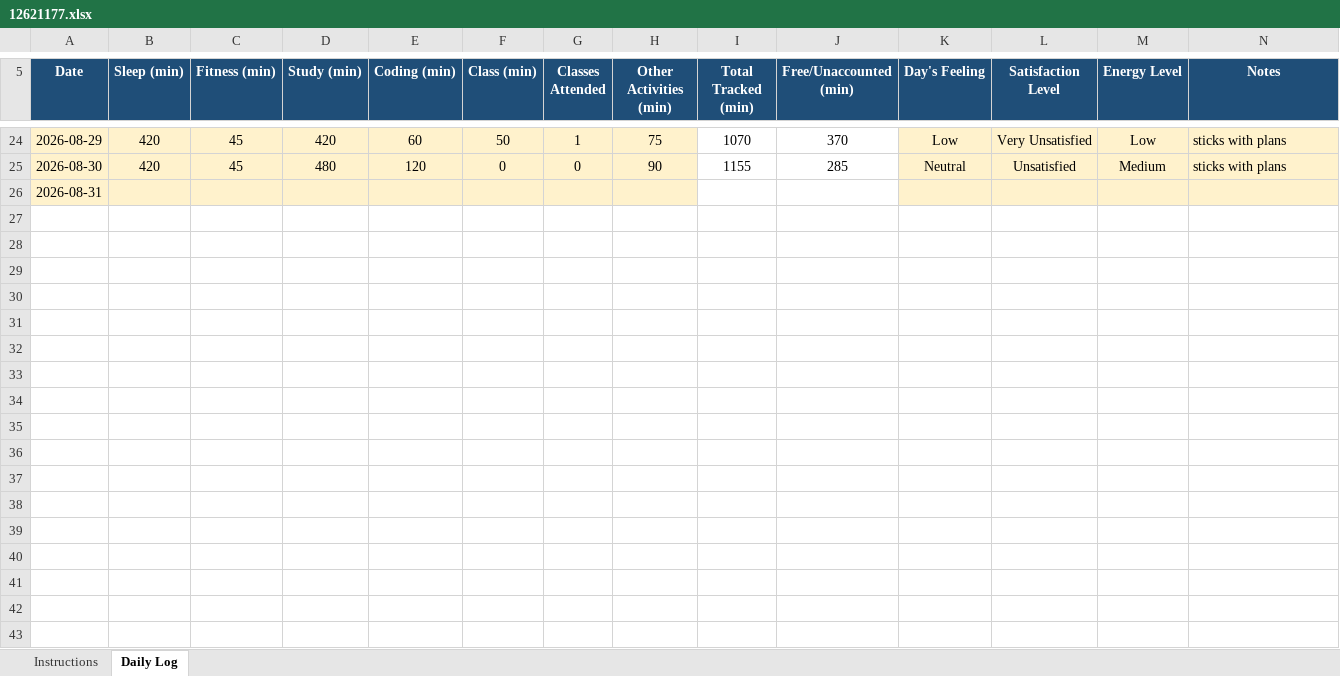
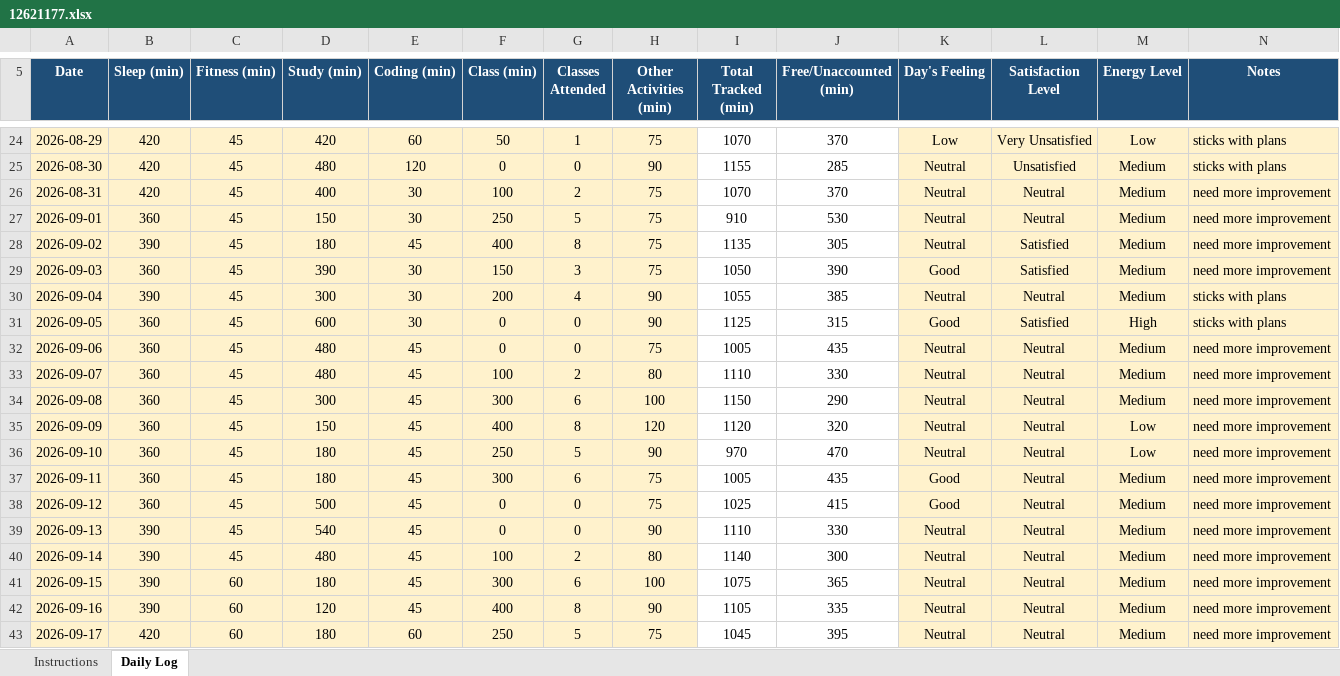
Before and after one commit to AMAN2807ak/CAP776--time-table-tracker, an Excel workbook: 12621177.xlsx, sheet Daily Log, drawn as a sheet; only a part is shown, gaps mark what is left out; values as stored, in another font and other column widths than the file's, no borders; conditional formats not drawn; the diff covers the shown part only; the diff names each change by its address in the sheet, - before the commit and + after, or states it on an @@ line.

Commit message:
Add files via upload

```diff
--- a/12621177.xlsx (sheet Daily Log)
+++ b/12621177.xlsx (sheet Daily Log)
-B26 (Sleep (min)): (empty)
+B26 (Sleep (min)): 420
-C26 (Fitness (min)): (empty)
+C26 (Fitness (min)): 45
-D26 (Study (min)): (empty)
+D26 (Study (min)): 400
-E26 (Coding (min)): (empty)
+E26 (Coding (min)): 30
-F26 (Class (min)): (empty)
+F26 (Class (min)): 100
-G26 (Classes Attended): (empty)
+G26 (Classes Attended): 2
-H26 (Other Activities (min)): (empty)
+H26 (Other Activities (min)): 75
-I26 (Total Tracked (min)): (empty)
+I26 (Total Tracked (min)): 1070
-J26 (Free/Unaccounted (min)): (empty)
+J26 (Free/Unaccounted (min)): 370
-K26 (Day's Feeling): (empty)
+K26 (Day's Feeling): Neutral
-L26 (Satisfaction Level): (empty)
+L26 (Satisfaction Level): Neutral
-M26 (Energy Level): (empty)
+M26 (Energy Level): Medium
-N26 (Notes): (empty)
+N26 (Notes): need more improvement
+row 27: 2026-09-01 | 360 | 45 | 150 | 30 | 250 | 5 | 75 | 910 | 530 | Neutral | Neutral | Medium | need more improvement
+row 28: 2026-09-02 | 390 | 45 | 180 | 45 | 400 | 8 | 75 | 1135 | 305 | Neutral | Satisfied | Medium | need more improvement
+row 29: 2026-09-03 | 360 | 45 | 390 | 30 | 150 | 3 | 75 | 1050 | 390 | Good | Satisfied | Medium | need more improvement
+row 30: 2026-09-04 | 390 | 45 | 300 | 30 | 200 | 4 | 90 | 1055 | 385 | Neutral | Neutral | Medium | sticks with plans
+row 31: 2026-09-05 | 360 | 45 | 600 | 30 | 0 | 0 | 90 | 1125 | 315 | Good | Satisfied | High | sticks with plans
+row 32: 2026-09-06 | 360 | 45 | 480 | 45 | 0 | 0 | 75 | 1005 | 435 | Neutral | Neutral | Medium | need more improvement
+row 33: 2026-09-07 | 360 | 45 | 480 | 45 | 100 | 2 | 80 | 1110 | 330 | Neutral | Neutral | Medium | need more improvement
+row 34: 2026-09-08 | 360 | 45 | 300 | 45 | 300 | 6 | 100 | 1150 | 290 | Neutral | Neutral | Medium | need more improvement
+row 35: 2026-09-09 | 360 | 45 | 150 | 45 | 400 | 8 | 120 | 1120 | 320 | Neutral | Neutral | Low | need more improvement
+row 36: 2026-09-10 | 360 | 45 | 180 | 45 | 250 | 5 | 90 | 970 | 470 | Neutral | Neutral | Low | need more improvement
+row 37: 2026-09-11 | 360 | 45 | 180 | 45 | 300 | 6 | 75 | 1005 | 435 | Good | Neutral | Medium | need more improvement
+row 38: 2026-09-12 | 360 | 45 | 500 | 45 | 0 | 0 | 75 | 1025 | 415 | Good | Neutral | Medium | need more improvement
+row 39: 2026-09-13 | 390 | 45 | 540 | 45 | 0 | 0 | 90 | 1110 | 330 | Neutral | Neutral | Medium | need more improvement
+row 40: 2026-09-14 | 390 | 45 | 480 | 45 | 100 | 2 | 80 | 1140 | 300 | Neutral | Neutral | Medium | need more improvement
+row 41: 2026-09-15 | 390 | 60 | 180 | 45 | 300 | 6 | 100 | 1075 | 365 | Neutral | Neutral | Medium | need more improvement
+row 42: 2026-09-16 | 390 | 60 | 120 | 45 | 400 | 8 | 90 | 1105 | 335 | Neutral | Neutral | Medium | need more improvement
+row 43: 2026-09-17 | 420 | 60 | 180 | 60 | 250 | 5 | 75 | 1045 | 395 | Neutral | Neutral | Medium | need more improvement
```
Also changed, not shown: 3 added rows elsewhere in this sheet.
